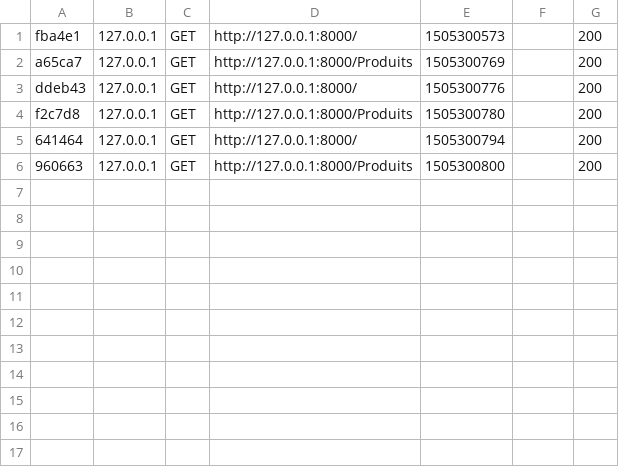
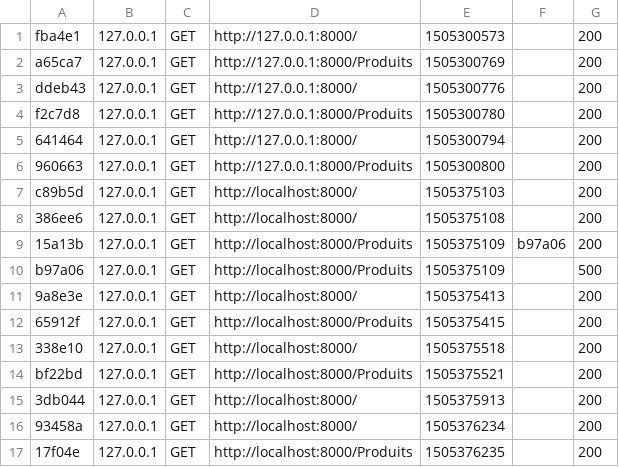
Before and after one commit to rollandguillaume/ecomm2017, a CSV file: ecomm_mcga/var/cache/dev/profiler/index.csv, drawn as a sheet.

```diff
--- a/ecomm_mcga/var/cache/dev/profiler/index.csv
+++ b/ecomm_mcga/var/cache/dev/profiler/index.csv
@@ -6 +6,12 @@ f2c7d8,127.0.0.1,GET,http://127.0.0.1:8000/Produits,1505300780,,200
 960663,127.0.0.1,GET,http://127.0.0.1:8000/Produits,1505300800,,200
+c89b5d,127.0.0.1,GET,http://localhost:8000/,1505375103,,200
+386ee6,127.0.0.1,GET,http://localhost:8000/,1505375108,,200
+15a13b,127.0.0.1,GET,http://localhost:8000/Produits,1505375109,b97a06,200
+b97a06,127.0.0.1,GET,http://localhost:8000/Produits,1505375109,,500
+9a8e3e,127.0.0.1,GET,http://localhost:8000/,1505375413,,200
+65912f,127.0.0.1,GET,http://localhost:8000/Produits,1505375415,,200
+338e10,127.0.0.1,GET,http://localhost:8000/,1505375518,,200
+bf22bd,127.0.0.1,GET,http://localhost:8000/Produits,1505375521,,200
+3db044,127.0.0.1,GET,http://localhost:8000/,1505375913,,200
+93458a,127.0.0.1,GET,http://localhost:8000/,1505376234,,200
+17f04e,127.0.0.1,GET,http://localhost:8000/Produits,1505376235,,200
```
Also changed, not shown: 47 other files.
